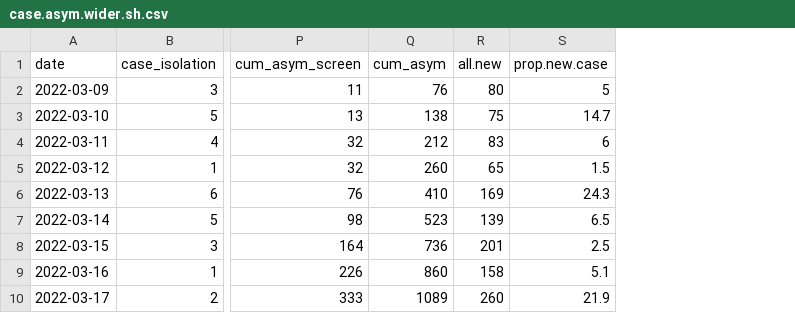
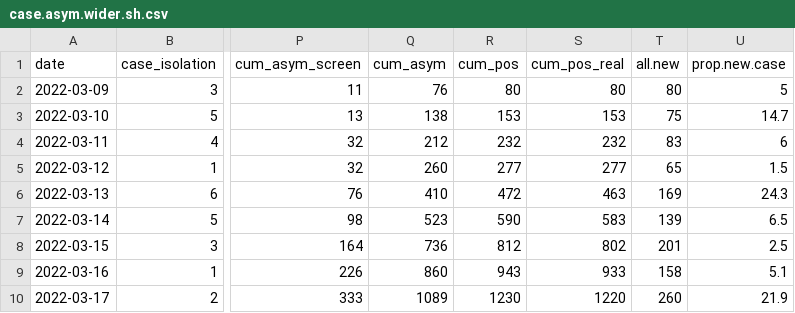
Before and after one commit to shalom-lab/covid.sh, a CSV file: local/share/case.asym.wider.sh.csv, drawn as a sheet; only a part is shown, gaps mark what is left out; the diff names each change by its address in the sheet, - before the commit and + after, or states it on an @@ line.

```diff
--- a/local/share/case.asym.wider.sh.csv
+++ b/local/share/case.asym.wider.sh.csv
+column R (cum_pos), rows 2-10: 80 | 153 | 232 | 277 | 472 | 590 | 812 | 943 | 1230
+column S (cum_pos_real), rows 2-10: 80 | 153 | 232 | 277 | 463 | 583 | 802 | 933 | 1220
```
Also changed, not shown: local/share/case.asym.wider.csv, 17 other files.
